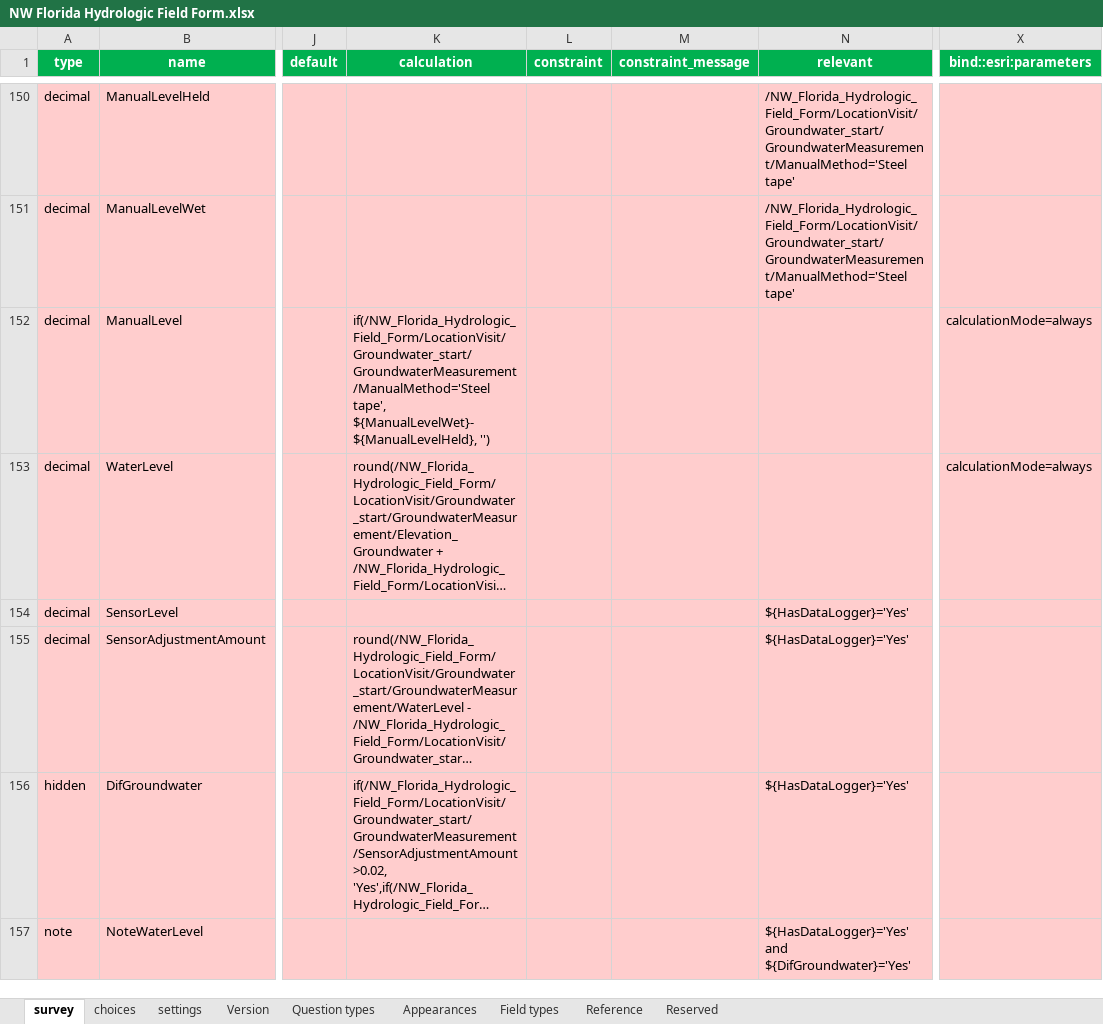
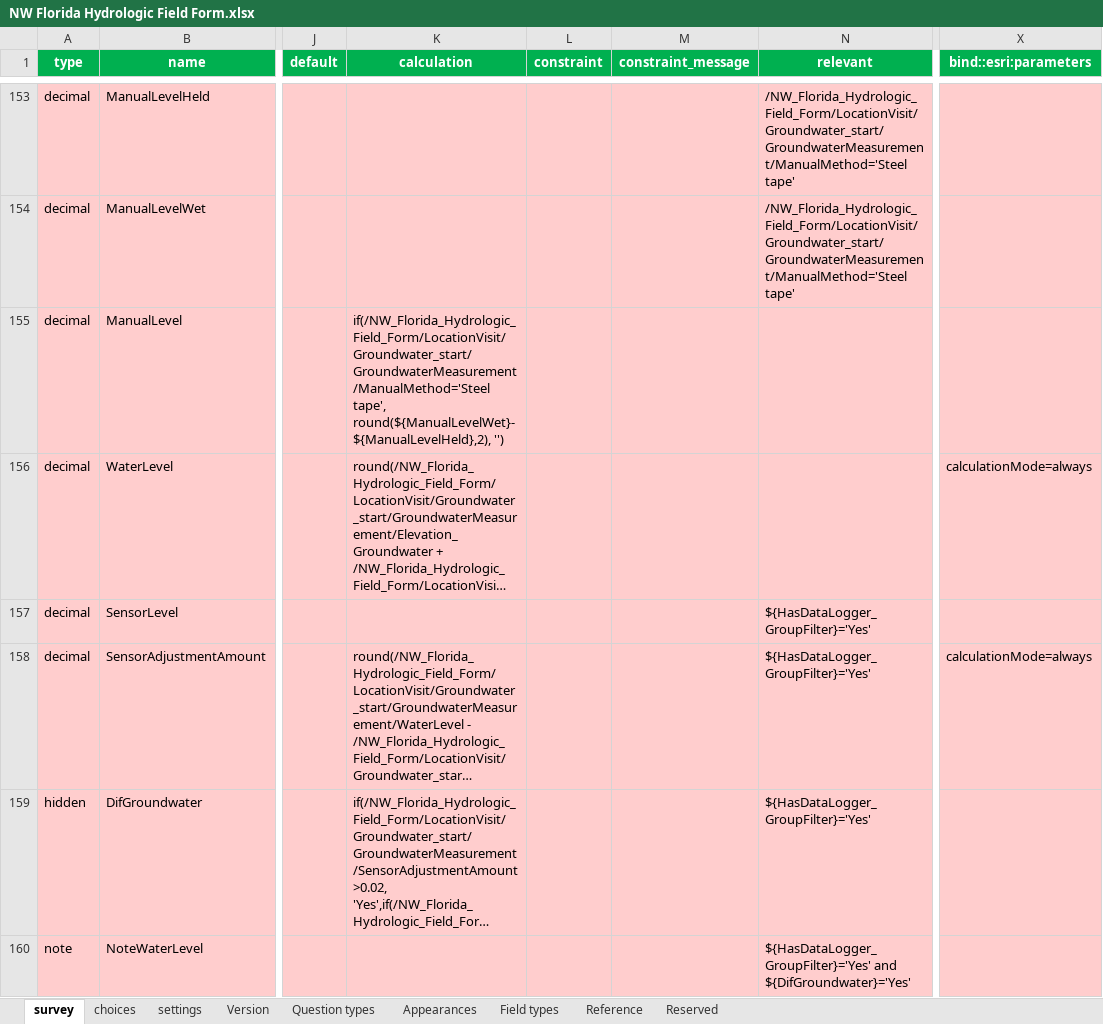
Before and after one commit to NWFWMD-IT/Hydrologic-Monitoring-Project, an Excel workbook: survey/NW Florida Hydrologic Field Form.xlsx, sheet survey, drawn as a sheet; only a part is shown, gaps mark what is left out; long unchanged cells end in …; values as stored, in another font and other column widths than the file's, no borders; conditional formats and table styles not drawn; addresses are those after the commit; the diff covers the shown part only; the diff names each change by its address in the sheet, - before the commit and + after, or states it on an @@ line.

Commit message:
Fixed #139

```diff
--- a/survey/NW Florida Hydrologic Field Form.xlsx (sheet survey)
+++ b/survey/NW Florida Hydrologic Field Form.xlsx (sheet survey)
-K155 (calculation): if(/NW_Florida_Hydrologic_Field_Form/LocationVisit/Groundwater_start/GroundwaterMeasurement/ManualMethod='Steel tape', ${ManualLevelWet}-${ManualLevelHeld}, '')
+K155 (calculation): if(/NW_Florida_Hydrologic_Field_Form/LocationVisit/Groundwater_start/GroundwaterMeasurement/ManualMethod='Steel tape', round(${ManualLevelWet}-${ManualLevelHeld},2), '')
-X155 (bind::esri:parameters): calculationMode=always
+X155 (bind::esri:parameters): (empty)
-N157:N159 (relevant): ${HasDataLogger}='Yes'
+N157:N159 (relevant): ${HasDataLogger_GroupFilter}='Yes'
-X158 (bind::esri:parameters): (empty)
+X158 (bind::esri:parameters): calculationMode=always
-N160 (relevant): ${HasDataLogger}='Yes' and ${DifGroundwater}='Yes'
+N160 (relevant): ${HasDataLogger_GroupFilter}='Yes' and ${DifGroundwater}='Yes'
```
Also changed, not shown: 22 added rows and 74 edited cells elsewhere in this sheet, sheet choices.
